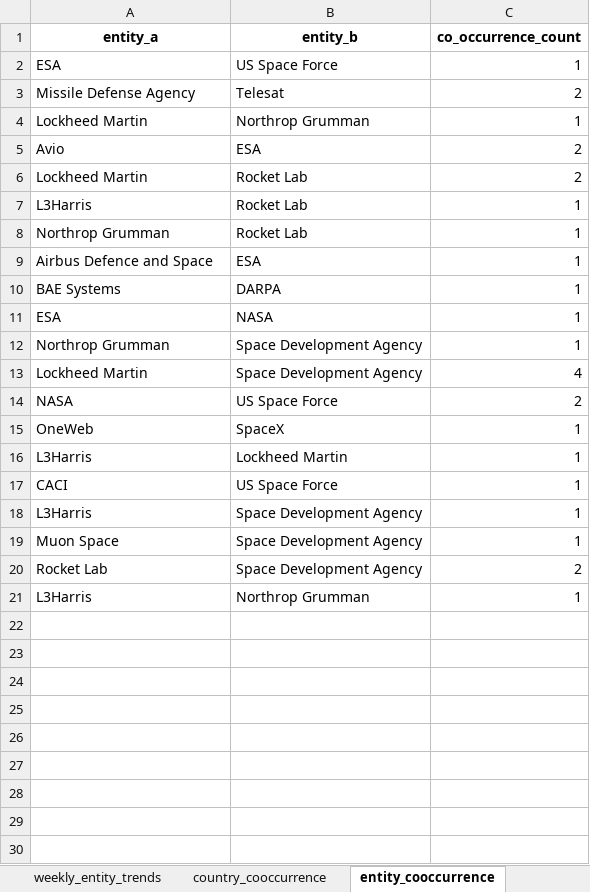
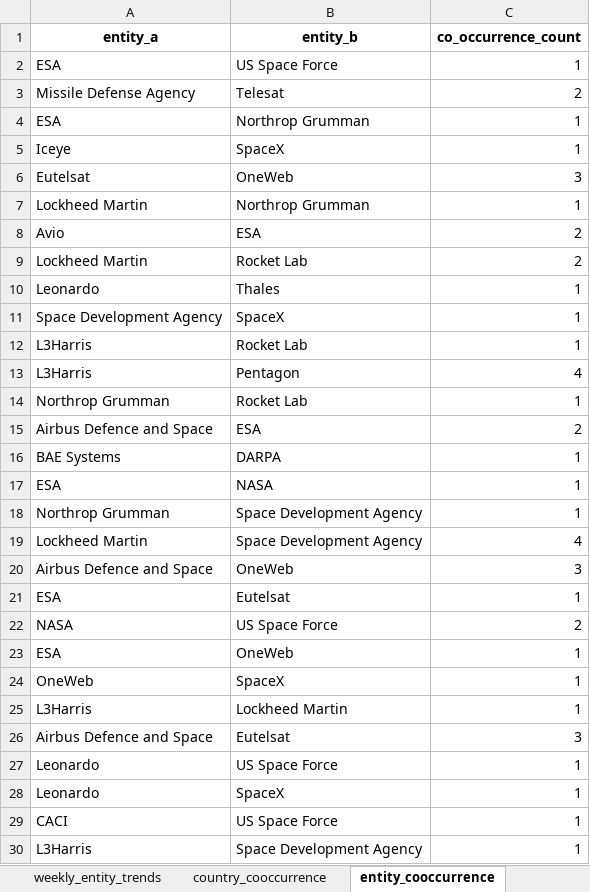
Before and after one commit to rachelm87/FinalProject, an Excel workbook: data/tableau_data.xlsx, sheet entity_cooccurrence, drawn as a sheet; only a part is shown; the shorter side is filled out with more unchanged rows; values as stored, in another font and other column widths than the file's, no borders; addresses are those after the commit; the diff covers the shown part only; the diff names each change by its address in the sheet, - before the commit and + after, or states it on an @@ line.

```diff
--- a/data/tableau_data.xlsx (sheet entity_cooccurrence)
+++ b/data/tableau_data.xlsx (sheet entity_cooccurrence)
+row 4: ESA | Northrop Grumman | 1
+row 5: Iceye | SpaceX | 1
+row 6: Eutelsat | OneWeb | 3
+row 10: Leonardo | Thales | 1
+row 11: Space Development Agency | SpaceX | 1
+row 13: L3Harris | Pentagon | 4
-C15 (co_occurrence_count): 1
+C15 (co_occurrence_count): 2
+row 20: Airbus Defence and Space | OneWeb | 3
+row 21: ESA | Eutelsat | 1
+row 23: ESA | OneWeb | 1
+row 26: Airbus Defence and Space | Eutelsat | 3
+row 27: Leonardo | US Space Force | 1
+row 28: Leonardo | SpaceX | 1
```
Also changed, not shown: 4 added rows elsewhere in this sheet, sheet tableau_space_counts, sheet tableau_space_records, sheet headlines_ml, sheet baseline_filter, sheet baseline_space_security, sheet weekly_entity_trends, 6 more sheets, 10 other files.
